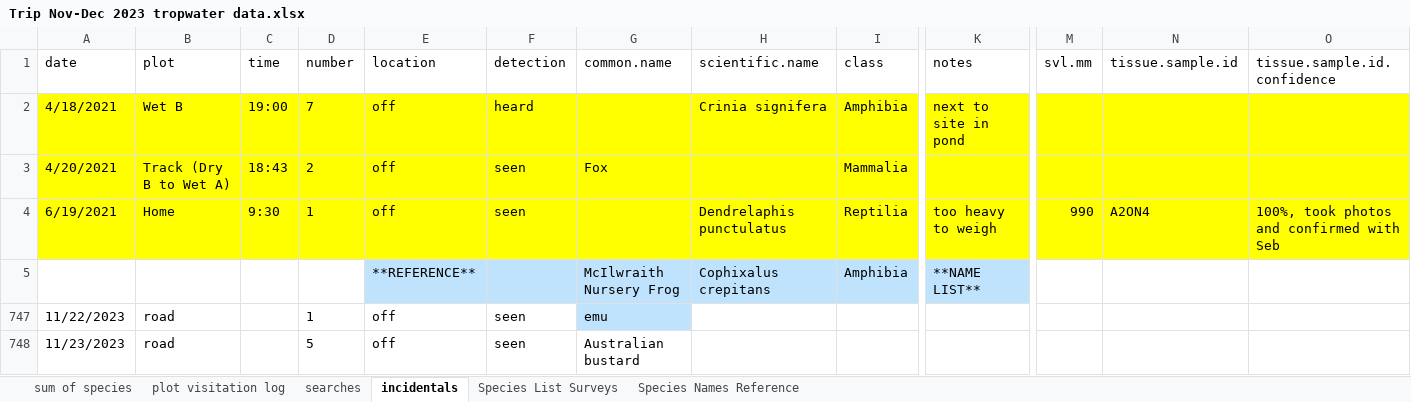
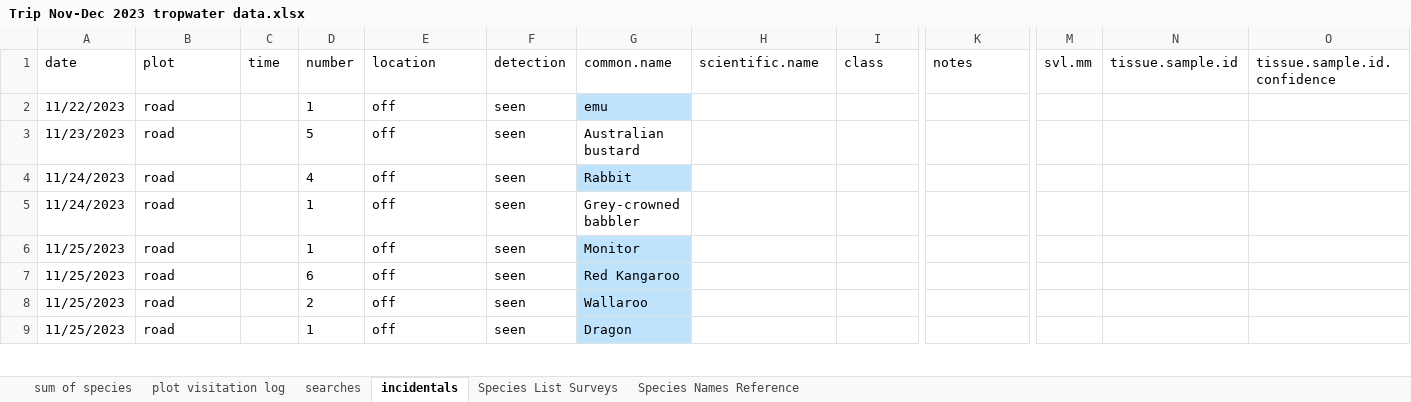
Before and after one commit to cheloniax/Tropwater_waterholes, an Excel workbook: data/raw/Trip Nov-Dec 2023 tropwater data.xlsx, sheet incidentals, drawn as a sheet; only a part is shown, gaps mark what is left out; the shorter side is filled out with more unchanged rows; values as stored, in another font and other column widths than the file's, no borders; rows hold the shown columns only; the diff names each change by its address in the sheet, - before the commit and + after, or states it on an @@ line.

```diff
--- a/data/raw/Trip Nov-Dec 2023 tropwater data.xlsx (sheet incidentals)
+++ b/data/raw/Trip Nov-Dec 2023 tropwater data.xlsx (sheet incidentals)
-row 2: 4/18/2021 | Wet B | 19:00 | 7 | off | heard |  | Crinia signifera | Amphibia | next to site in pond
-row 3: 4/20/2021 | Track (Dry B to Wet A) | 18:43 | 2 | off | seen | Fox |  | Mammalia
-row 4: 6/19/2021 | Home | 9:30 | 1 | off | seen |  | Dendrelaphis punctulatus | Reptilia | too heavy to weigh | 990 | A2ON4 | 100%, took photos and confirmed with Seb
-row 5:  |  |  |  | **REFERENCE** |  | McIlwraith Nursery Frog | Cophixalus crepitans | Amphibia | **NAME LIST**
```
Also changed, not shown: sheet searches, hidden cells, 3 other files.
